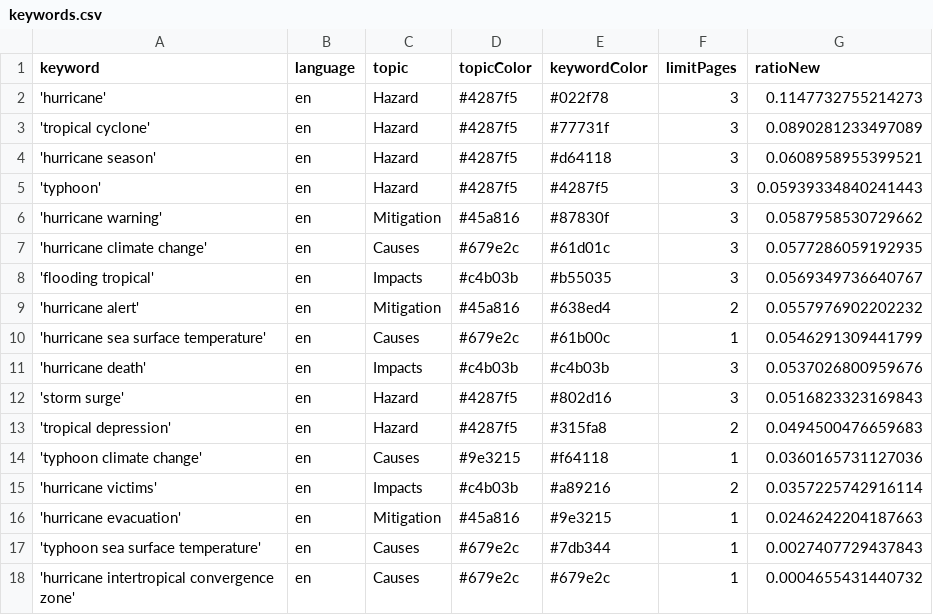
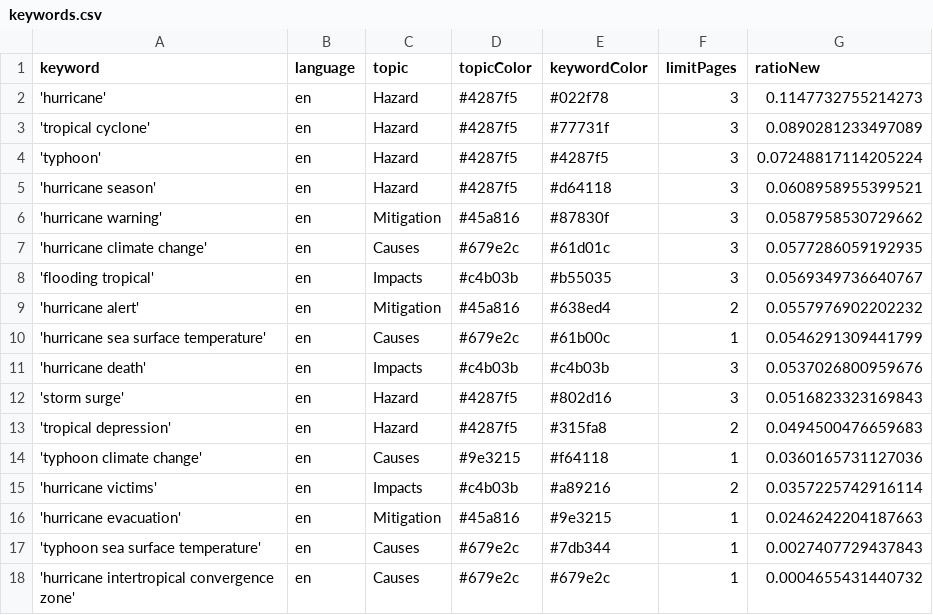
Before and after one commit to jens-news/hurricaneIsComing, a CSV file: keywords.csv, drawn as a sheet; removed rows and columns are numbered as before the commit, all else as after; the diff names each change by its address in the sheet, - before the commit and + after, or states it on an @@ line.

```diff
--- a/keywords.csv
+++ b/keywords.csv
+row 4: 'typhoon' | en | Hazard | #4287f5 | #4287f5 | 3 | 0.07248817114205224
-row 5: 'typhoon' | en | Hazard | #4287f5 | #4287f5 | 3 | 0.05939334840241443
```
Also changed, not shown: 1 other file.
